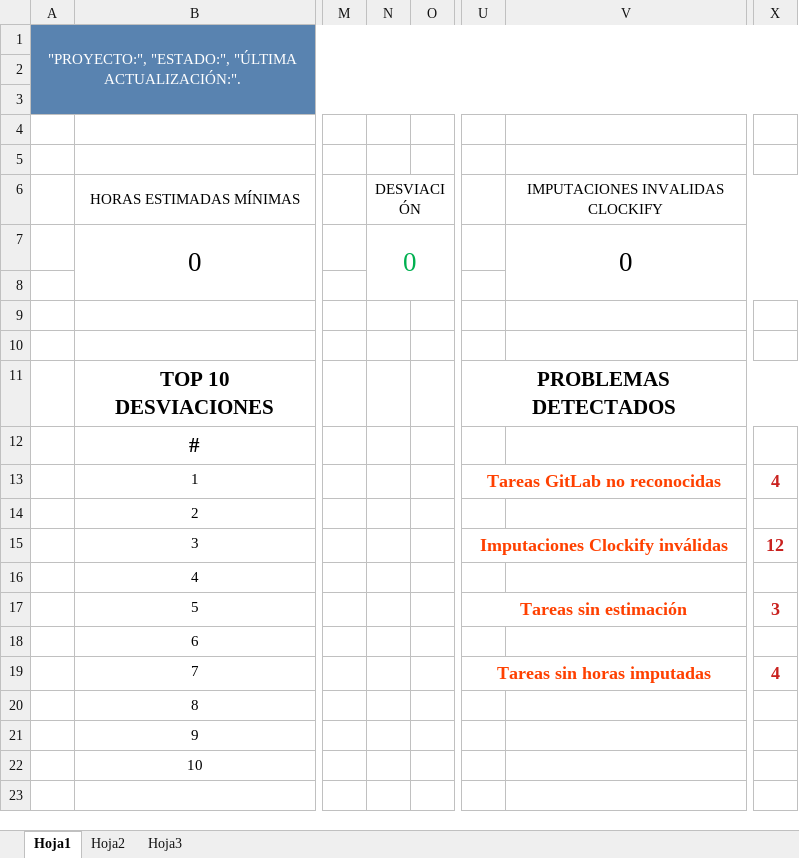
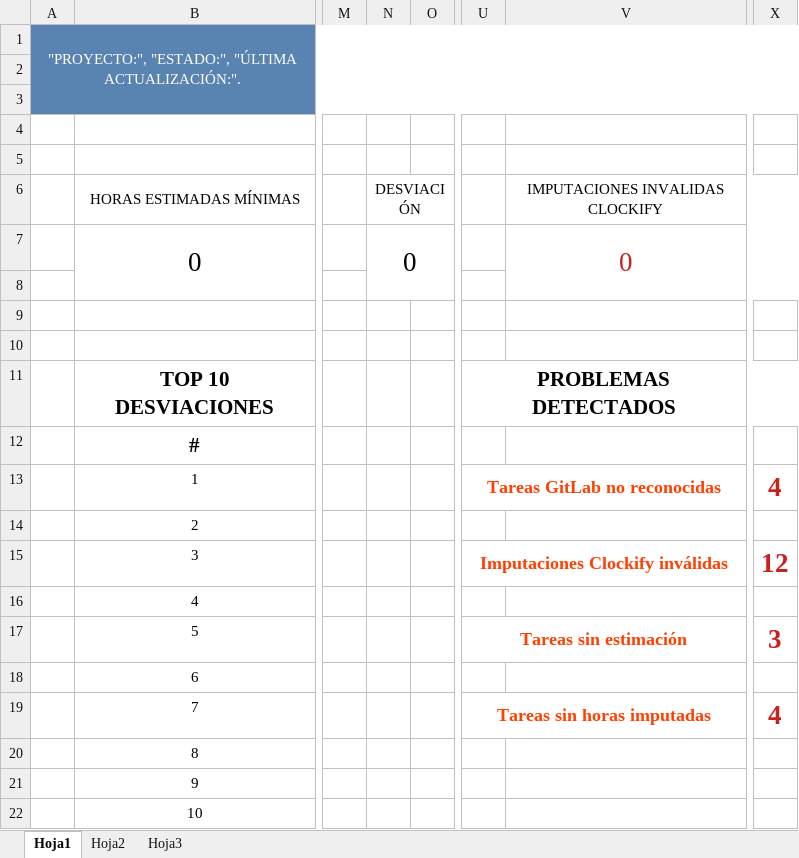
Before and after one commit to ProyectoLaberit/Laberit-Gestion-Back, an Excel workbook: demo/src/main/resources/plantillas/dashboard_template.xlsx, sheet Hoja1, drawn as a sheet; only a part is shown, gaps mark what is left out; values as stored, in another font and other column widths than the file's, no borders; charts and pictures and conditional formats not drawn; the diff names each change by its address in the sheet, - before the commit and + after, or states it on an @@ line.

```diff
--- a/demo/src/main/resources/plantillas/dashboard_template.xlsx (sheet Hoja1)
+++ b/demo/src/main/resources/plantillas/dashboard_template.xlsx (sheet Hoja1)
-N7 text colour: #00B050
+N7 text colour: black
-V7 text colour: black
+V7 text colour: #C9211E
@@ X13 text size: larger @@
@@ X15 text size: larger @@
@@ X17 text size: larger @@
@@ X19 text size: larger @@
```
Also changed, not shown: sheet Hoja2, sheet Hoja3, charts or pictures, 2 other files.
